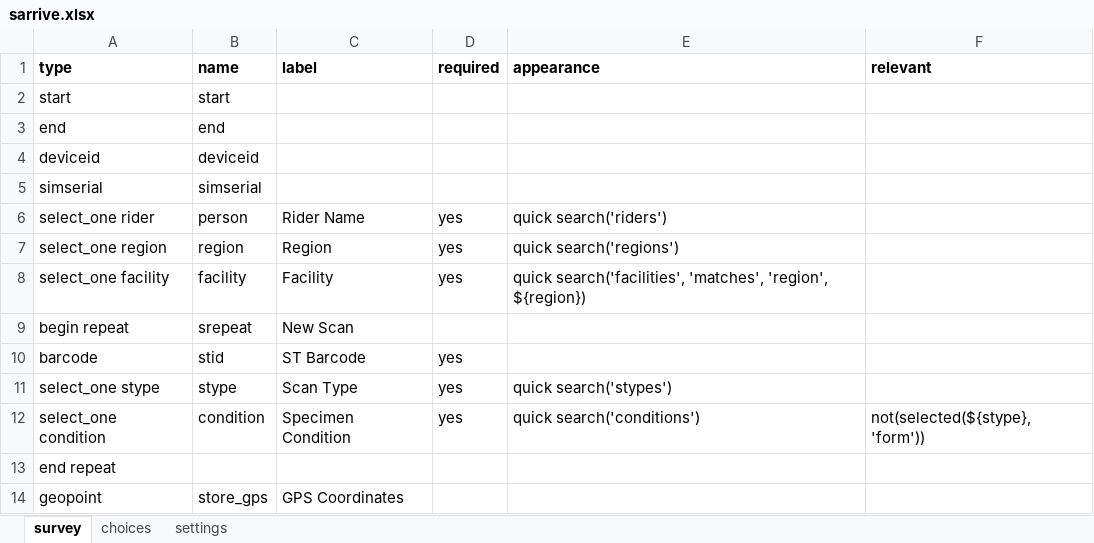
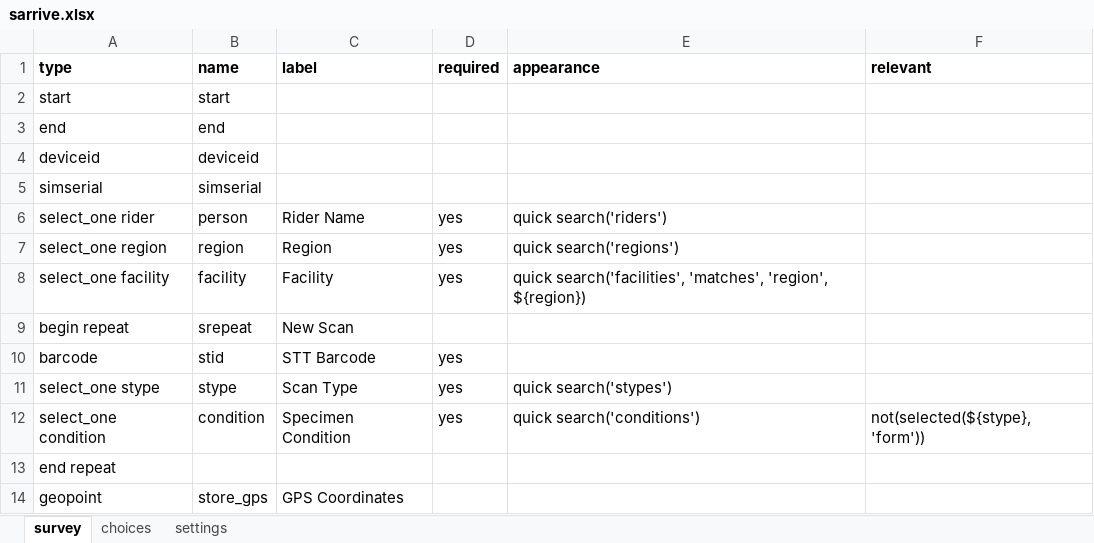
Before and after one commit to Kharatsa/STT-ODK-Forms, an Excel workbook: sarrive.xlsx, sheet survey, drawn as a sheet; values as stored, in another font and other column widths than the file's, no borders; charts and pictures not drawn; the diff names each change by its address in the sheet, - before the commit and + after, or states it on an @@ line.

```diff
--- a/sarrive.xlsx (sheet survey)
+++ b/sarrive.xlsx (sheet survey)
-C10 (label): ST Barcode
+C10 (label): STT Barcode
```
Also changed, not shown: rarrive.xlsx, rdepart.xlsx, 6 other files.
